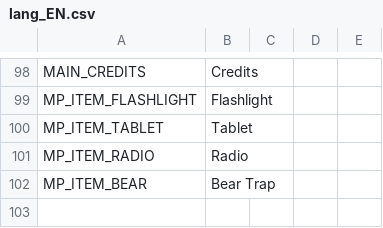
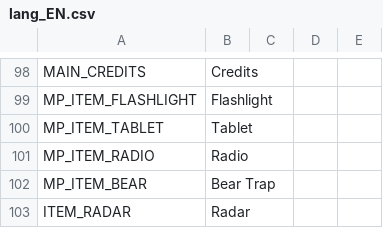
Before and after one commit to StaintonRepository/ObamaMaze-Language, a CSV file: lang_EN.csv, drawn as a sheet; only a part is shown, gaps mark what is left out; the diff names each change by its address in the sheet, - before the commit and + after, or states it on an @@ line.

Commit message:
Radar

```diff
--- a/lang_EN.csv
+++ b/lang_EN.csv
+row 103: ITEM_RADAR | Radar
```
